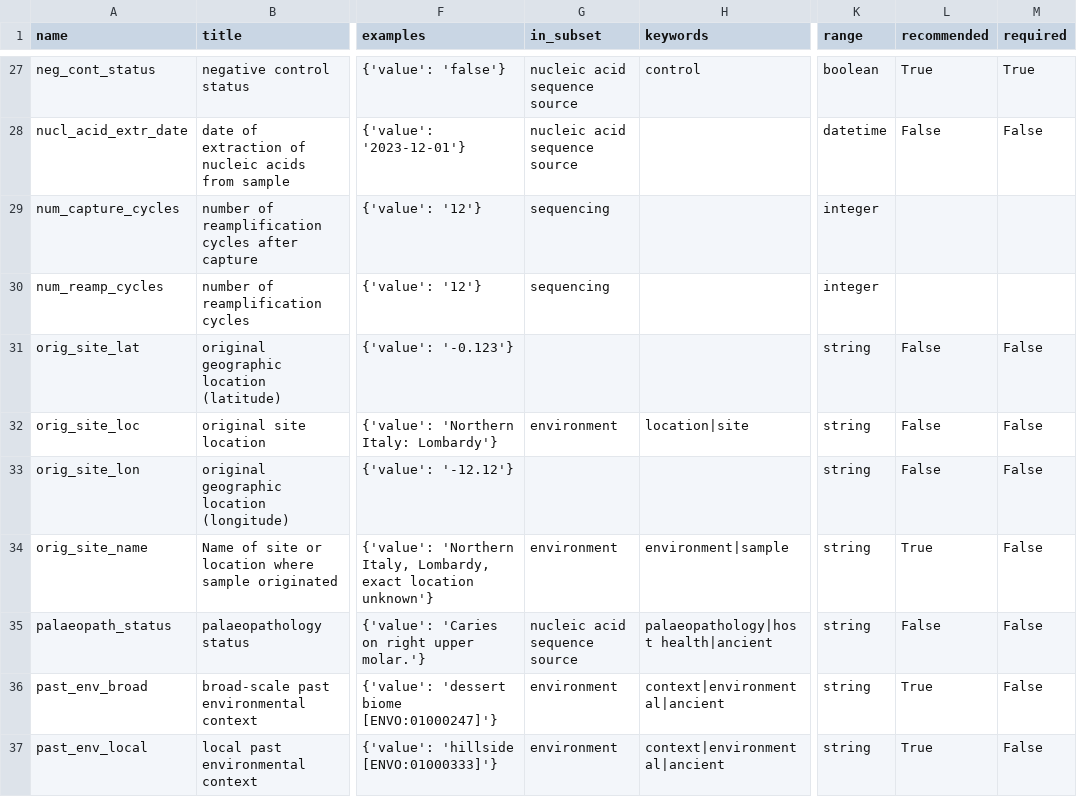
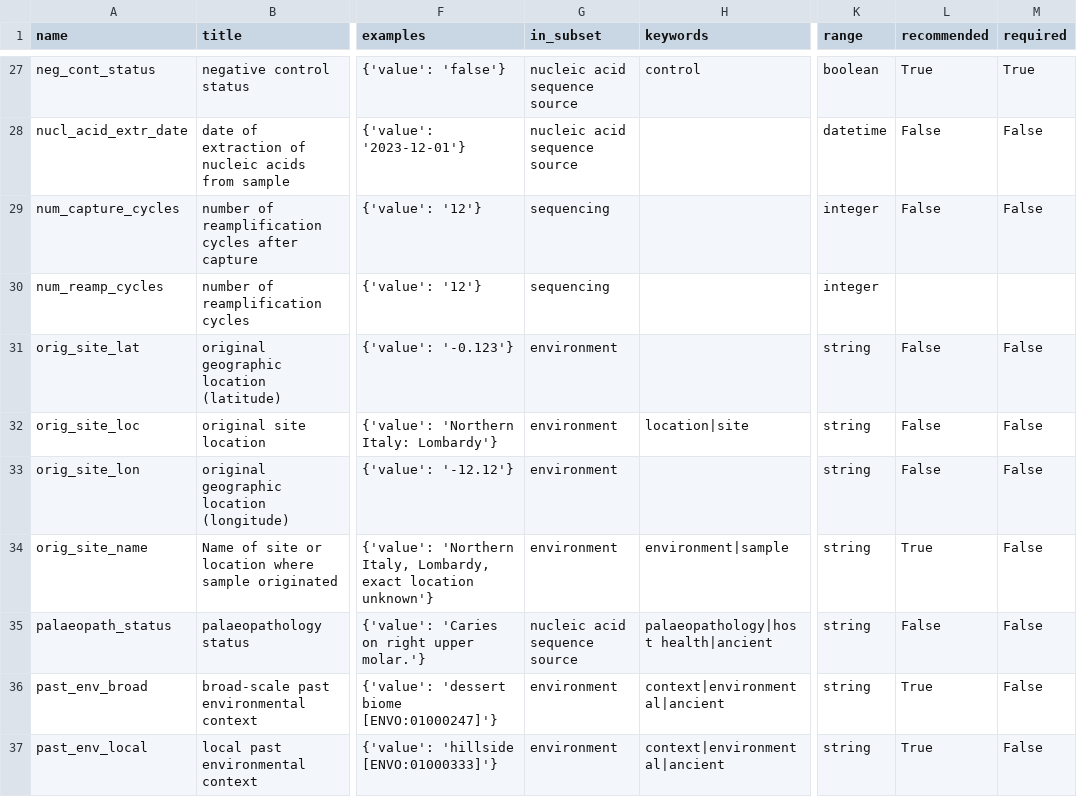
Before and after one commit to MIxS-MInAS/extension-ancient, a TSV file: project/class-model-tsvs/Ancient.tsv, drawn as a sheet; only a part is shown, gaps mark what is left out; the diff covers the shown part only; the diff names each change by its address in the sheet, - before the commit and + after, or states it on an @@ line.

Commit message:
Add few missing required/mandtaory sections, and missing subsut

```diff
--- a/project/class-model-tsvs/Ancient.tsv
+++ b/project/class-model-tsvs/Ancient.tsv
-L29 (recommended): (empty)
+L29 (recommended): False
-M29 (required): (empty)
+M29 (required): False
-G31 (in_subset): (empty)
+G31 (in_subset): environment
-G33 (in_subset): (empty)
+G33 (in_subset): environment
```
Also changed, not shown: 11 edited cells elsewhere in this file, 2 other files.
